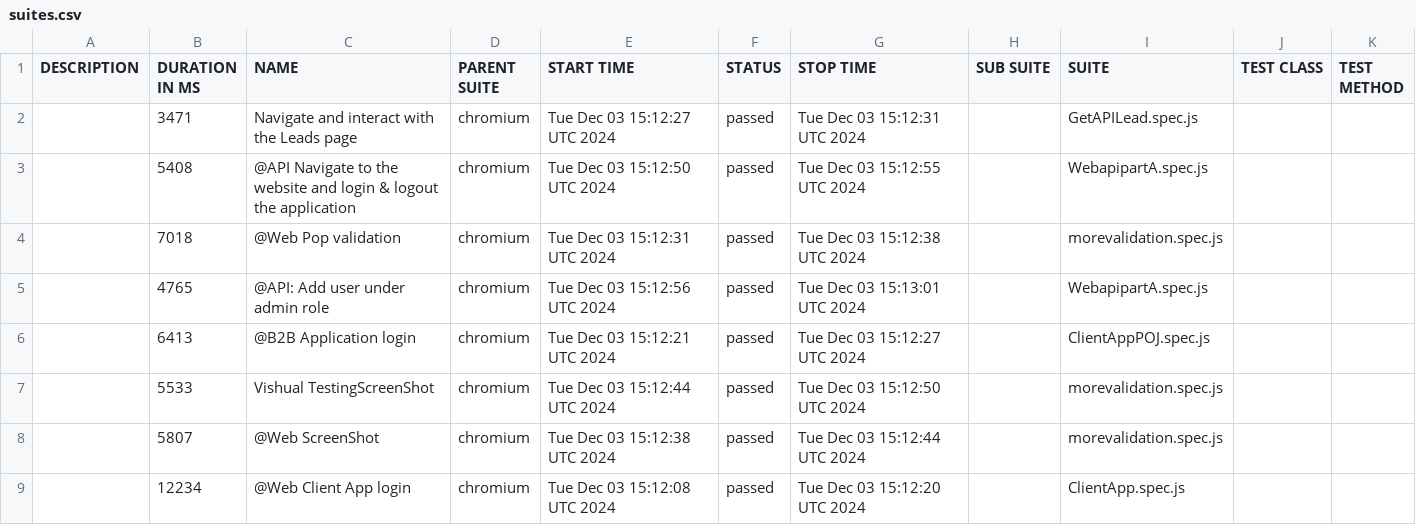
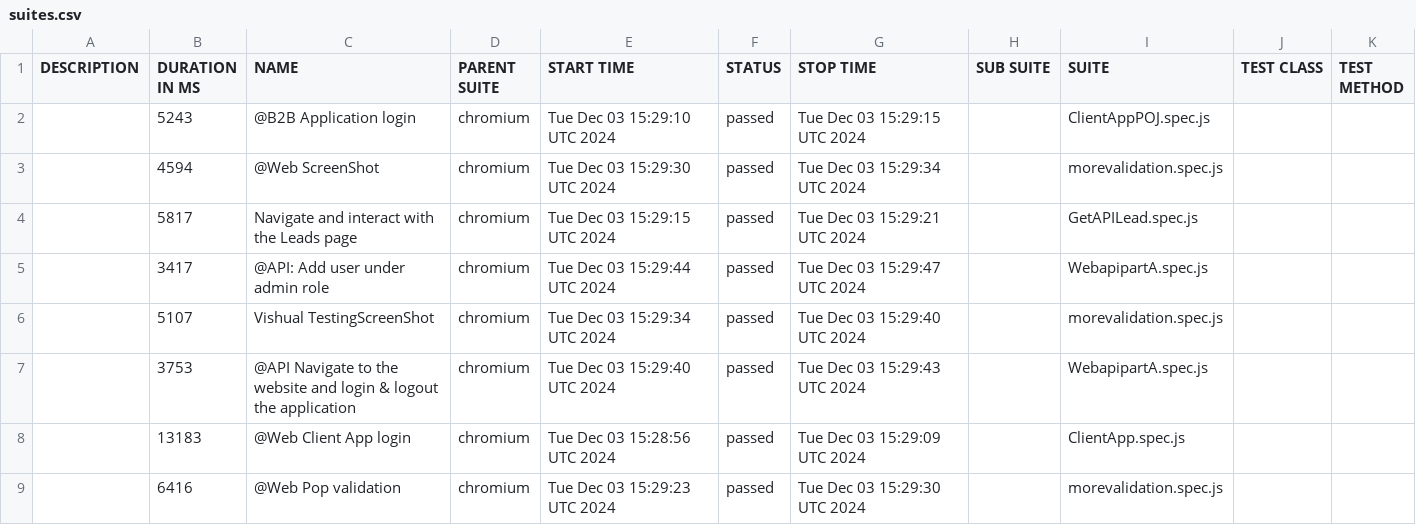
Before and after one commit to komalshrivas/PlaywrightLearning, a CSV file: data/suites.csv, drawn as a sheet.

```diff
--- a/data/suites.csv
+++ b/data/suites.csv
@@ -1,9 +1,9 @@
 "DESCRIPTION","DURATION IN MS","NAME","PARENT SUITE","START TIME","STATUS","STOP TIME","SUB SUITE","SUITE","TEST CLASS","TEST METHOD"
-"","3471","Navigate and interact with the Leads page","chromium","Tue Dec 03 15:12:27 UTC 2024","passed","Tue Dec 03 15:12:31 UTC 2024","","GetAPILead.spec.js","",""
-"","5408","@API  Navigate to the website and login & logout the application","chromium","Tue Dec 03 15:12:50 UTC 2024","passed","Tue Dec 03 15:12:55 UTC 2024","","WebapipartA.spec.js","",""
-"","7018","@Web Pop validation","chromium","Tue Dec 03 15:12:31 UTC 2024","passed","Tue Dec 03 15:12:38 UTC 2024","","morevalidation.spec.js","",""
-"","4765","@API: Add user under admin role","chromium","Tue Dec 03 15:12:56 UTC 2024","passed","Tue Dec 03 15:13:01 UTC 2024","","WebapipartA.spec.js","",""
-"","6413","@B2B Application login","chromium","Tue Dec 03 15:12:21 UTC 2024","passed","Tue Dec 03 15:12:27 UTC 2024","","ClientAppPOJ.spec.js","",""
-"","5533","Vishual TestingScreenShot","chromium","Tue Dec 03 15:12:44 UTC 2024","passed","Tue Dec 03 15:12:50 UTC 2024","","morevalidation.spec.js","",""
-"","5807","@Web ScreenShot","chromium","Tue Dec 03 15:12:38 UTC 2024","passed","Tue Dec 03 15:12:44 UTC 2024","","morevalidation.spec.js","",""
-"","12234","@Web Client App login","chromium","Tue Dec 03 15:12:08 UTC 2024","passed","Tue Dec 03 15:12:20 UTC 2024","","ClientApp.spec.js","",""
+"","5243","@B2B Application login","chromium","Tue Dec 03 15:29:10 UTC 2024","passed","Tue Dec 03 15:29:15 UTC 2024","","ClientAppPOJ.spec.js","",""
+"","4594","@Web ScreenShot","chromium","Tue Dec 03 15:29:30 UTC 2024","passed","Tue Dec 03 15:29:34 UTC 2024","","morevalidation.spec.js","",""
+"","5817","Navigate and interact with the Leads page","chromium","Tue Dec 03 15:29:15 UTC 2024","passed","Tue Dec 03 15:29:21 UTC 2024","","GetAPILead.spec.js","",""
+"","3417","@API: Add user under admin role","chromium","Tue Dec 03 15:29:44 UTC 2024","passed","Tue Dec 03 15:29:47 UTC 2024","","WebapipartA.spec.js","",""
+"","5107","Vishual TestingScreenShot","chromium","Tue Dec 03 15:29:34 UTC 2024","passed","Tue Dec 03 15:29:40 UTC 2024","","morevalidation.spec.js","",""
+"","3753","@API  Navigate to the website and login & logout the application","chromium","Tue Dec 03 15:29:40 UTC 2024","passed","Tue Dec 03 15:29:43 UTC 2024","","WebapipartA.spec.js","",""
+"","13183","@Web Client App login","chromium","Tue Dec 03 15:28:56 UTC 2024","passed","Tue Dec 03 15:29:09 UTC 2024","","ClientApp.spec.js","",""
+"","6416","@Web Pop validation","chromium","Tue Dec 03 15:29:23 UTC 2024","passed","Tue Dec 03 15:29:30 UTC 2024","","morevalidation.spec.js","",""
```
Also changed, not shown: 46 other files.
